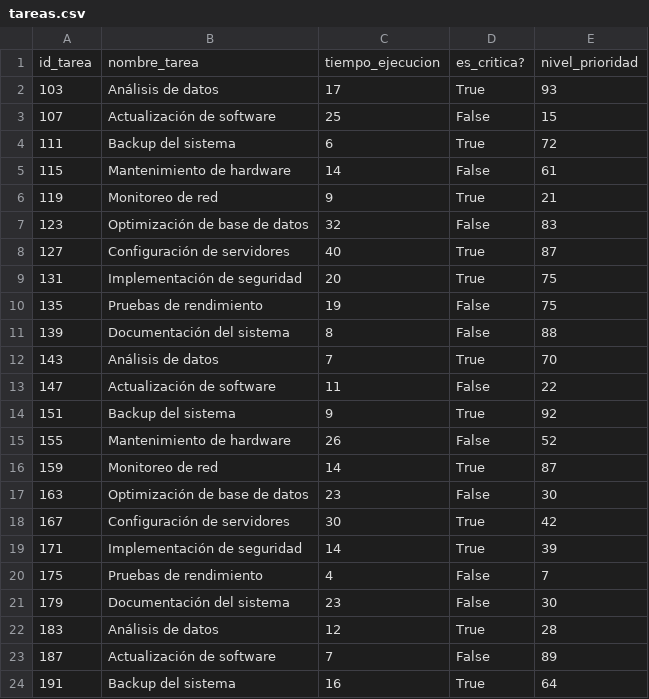
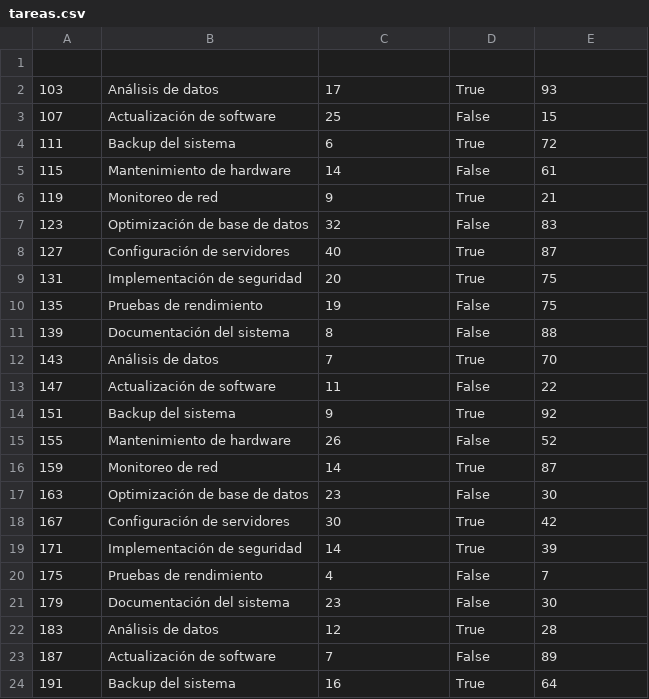
Before and after one commit to Rodrigo-D99/TPE_Prog3, a CSV file: src/main/resources/tareas.csv, drawn as a sheet.

```diff
--- a/src/main/resources/tareas.csv
+++ b/src/main/resources/tareas.csv
@@ -1,2 +1,2 @@
-id_tarea;nombre_tarea;tiempo_ejecucion;es_critica?;nivel_prioridad
+
 103;Análisis de datos;17;True;93
```
Also changed, not shown: 10 other files.
